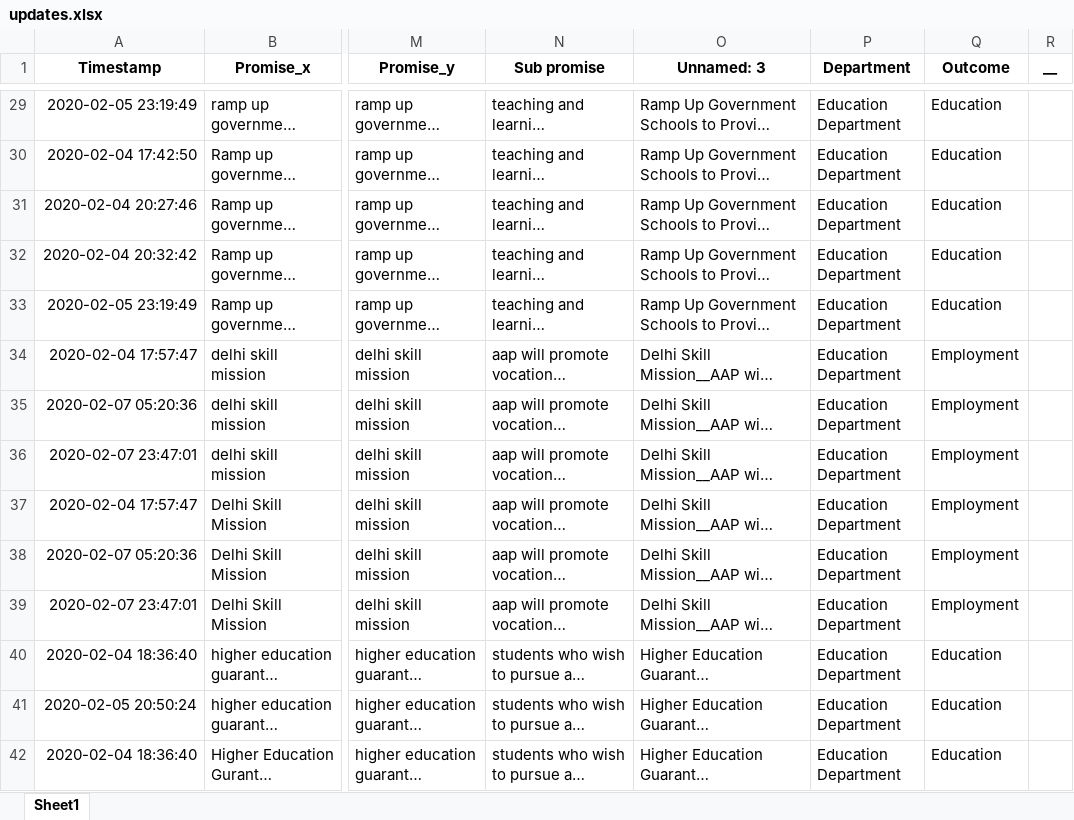
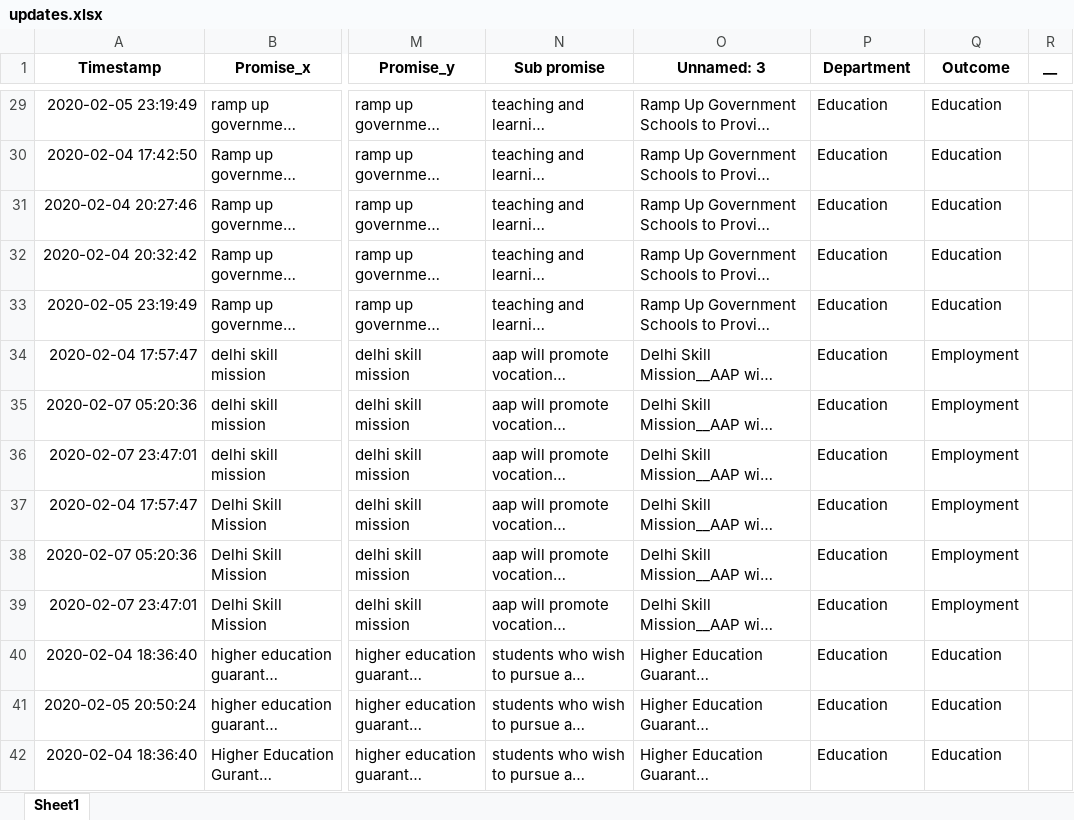
Before and after one commit to CalmDownKarm/literate-doodle, an Excel workbook: assets/data/updates.xlsx, sheet Sheet1, drawn as a sheet; only a part is shown, gaps mark what is left out; long unchanged cells end in …; values as stored, in another font and other column widths than the file's, no borders; the diff covers the shown part only; the diff names each change by its address in the sheet, - before the commit and + after, or states it on an @@ line.

```diff
--- a/assets/data/updates.xlsx (sheet Sheet1)
+++ b/assets/data/updates.xlsx (sheet Sheet1)
-P29:P42 (Department): Education Department
+P29:P42 (Department): Education
```
Also changed, not shown: 401 edited cells elsewhere in this sheet.
